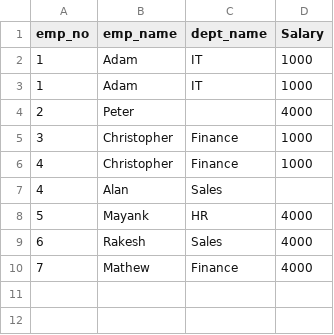
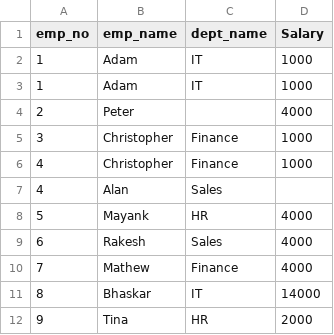
Before and after one commit to BhaskarCloud/ETLAutomation, a CSV file: Employee.csv, drawn as a sheet; the diff names each change by its address in the sheet, - before the commit and + after, or states it on an @@ line.

```diff
--- a/Employee.csv
+++ b/Employee.csv
+row 11: 8 | Bhaskar | IT | 14000
+row 12: 9 | Tina | HR | 2000
```
Also changed, not shown: 4 other files.
